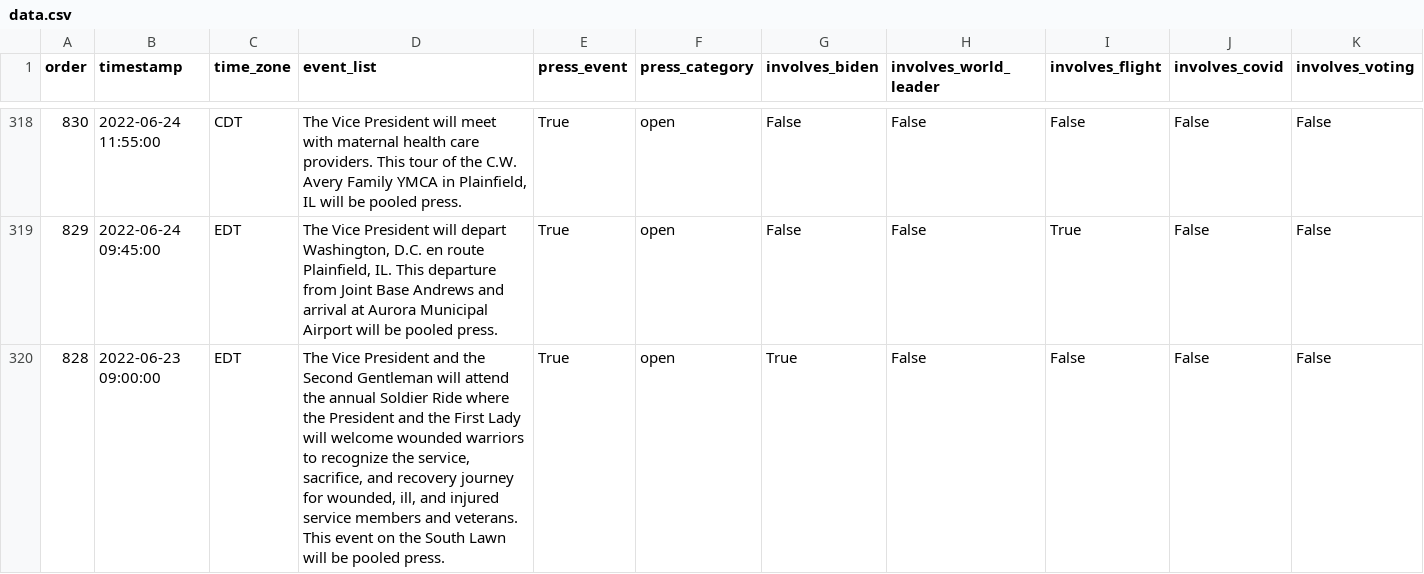
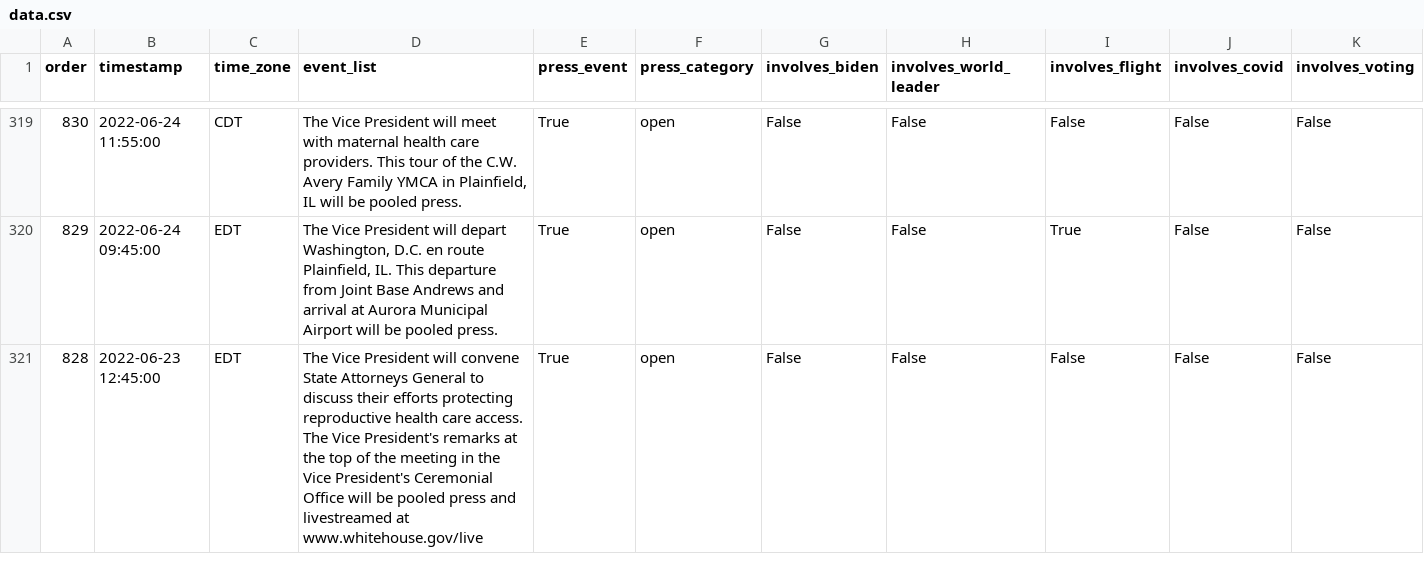
Before and after one commit to datadesk/kamala-harris-schedules, a CSV file: data.csv, drawn as a sheet; only a part is shown, gaps mark what is left out; addresses are those after the commit; the diff covers the shown part only; the diff names each change by its address in the sheet, - before the commit and + after, or states it on an @@ line.

```diff
--- a/data.csv
+++ b/data.csv
-B321 (timestamp): 2022-06-23 09:00:00
+B321 (timestamp): 2022-06-23 12:45:00
-D321 (event_list): …Vice President and the Second Gentleman will attend the annual Soldier Ride where the President and the First Lady will welcome wounded warriors to recognize the service, sacrifice, and recovery journey for wounded, ill, and injured service members and veterans. This event on the South Lawn will be pooled press.
+D321 (event_list): …Vice President will convene State Attorneys General to discuss their efforts protecting reproductive health care access. The Vice President's remarks at the top of the meeting in the Vice President's Ceremonial Office will be pooled press and livestreamed at www.whitehouse.gov/live
-G321 (involves_biden): True
+G321 (involves_biden): False
```
Also changed, not shown: 1 added row and 5 edited cells elsewhere in this file.
